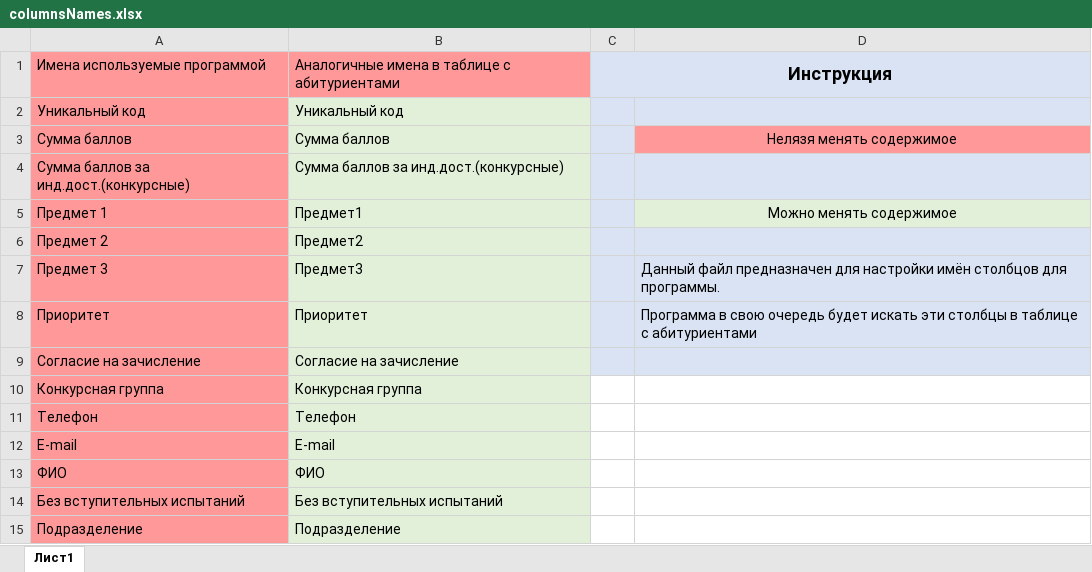
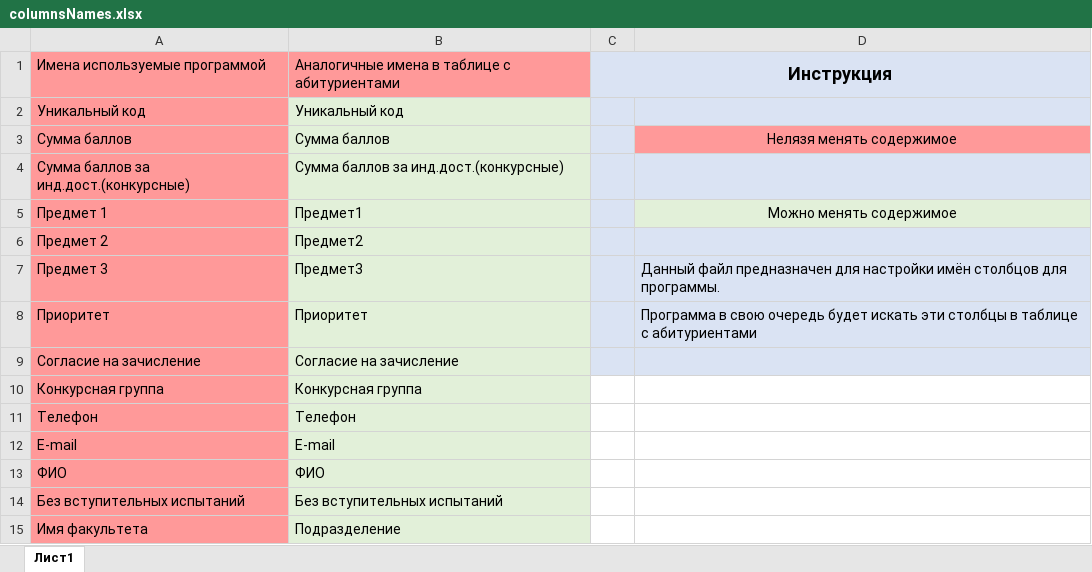
Before and after one commit to Qosua/ApplicantStatsProject, an Excel workbook: programInfo/columnsNames.xlsx, sheet Лист1, drawn as a sheet; values as stored, in another font and other column widths than the file's, no borders; the diff names each change by its address in the sheet, - before the commit and + after, or states it on an @@ line.

```diff
--- a/programInfo/columnsNames.xlsx (sheet Лист1)
+++ b/programInfo/columnsNames.xlsx (sheet Лист1)
-A15: Подразделение
+A15: Имя факультета
```
Also changed, not shown: programInfo/KCP.xlsx, 15 other files.
